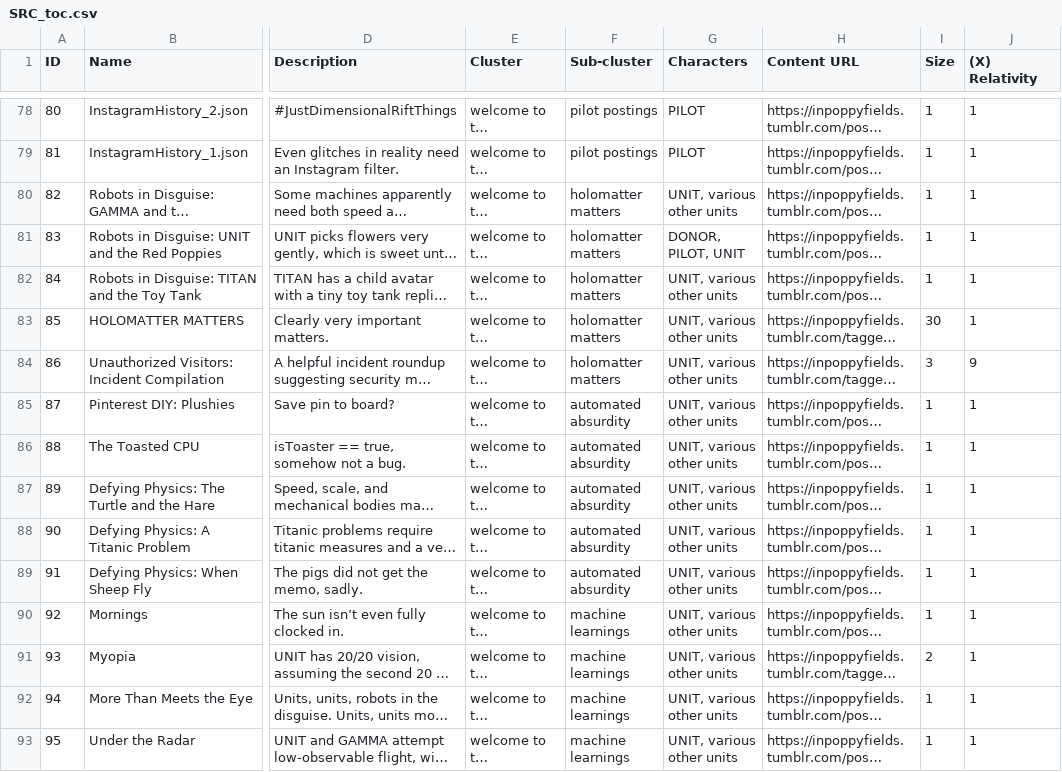
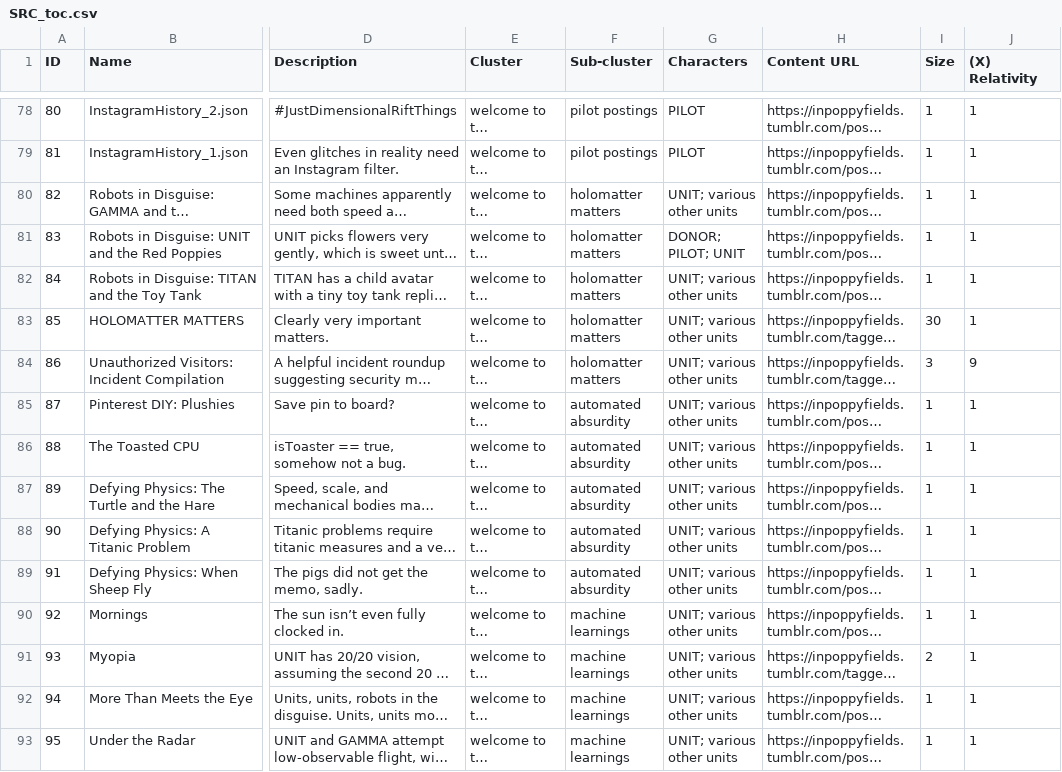
Before and after one commit to ProgrammingInPoppyFields/poppyverse-interactive-map, a CSV file: SRC_toc.csv, drawn as a sheet; only a part is shown, gaps mark what is left out; long unchanged cells end in …; the diff covers the shown part only; the diff names each change by its address in the sheet, - before the commit and + after, or states it on an @@ line.

Commit message:
Normalize Characters lists to ; delimiter, trim overlong chips
parse_list() takes a delimiter param (default ",", so Collisions is
unaffected); Characters now parses on ";" via
build_3d_map_with_nav.py:246. SRC_toc.csv's Characters column is
normalized so ";" is the only boundary between characters, preserving
each character's full description (previously commas inside a
description were indistinguishable from the character-boundary
comma, shredding chips into sentence fragments). A handful of
descriptions in the fireweedverse/Glass Commander rows (214-219) were
still 10-19 words after that fix, so those were hand-trimmed to
roughly half length while keeping the sarcastic tone. 3d_map.html
rebuilt from the updated source.

```diff
--- a/SRC_toc.csv
+++ b/SRC_toc.csv
-G80 (Characters): UNIT, various other units
+G80 (Characters): UNIT; various other units
-G81 (Characters): DONOR, PILOT, UNIT
+G81 (Characters): DONOR; PILOT; UNIT
-G82:G93 (Characters): UNIT, various other units
+G82:G93 (Characters): UNIT; various other units
```
Also changed, not shown: 150 edited cells elsewhere in this file, 2 other files.
